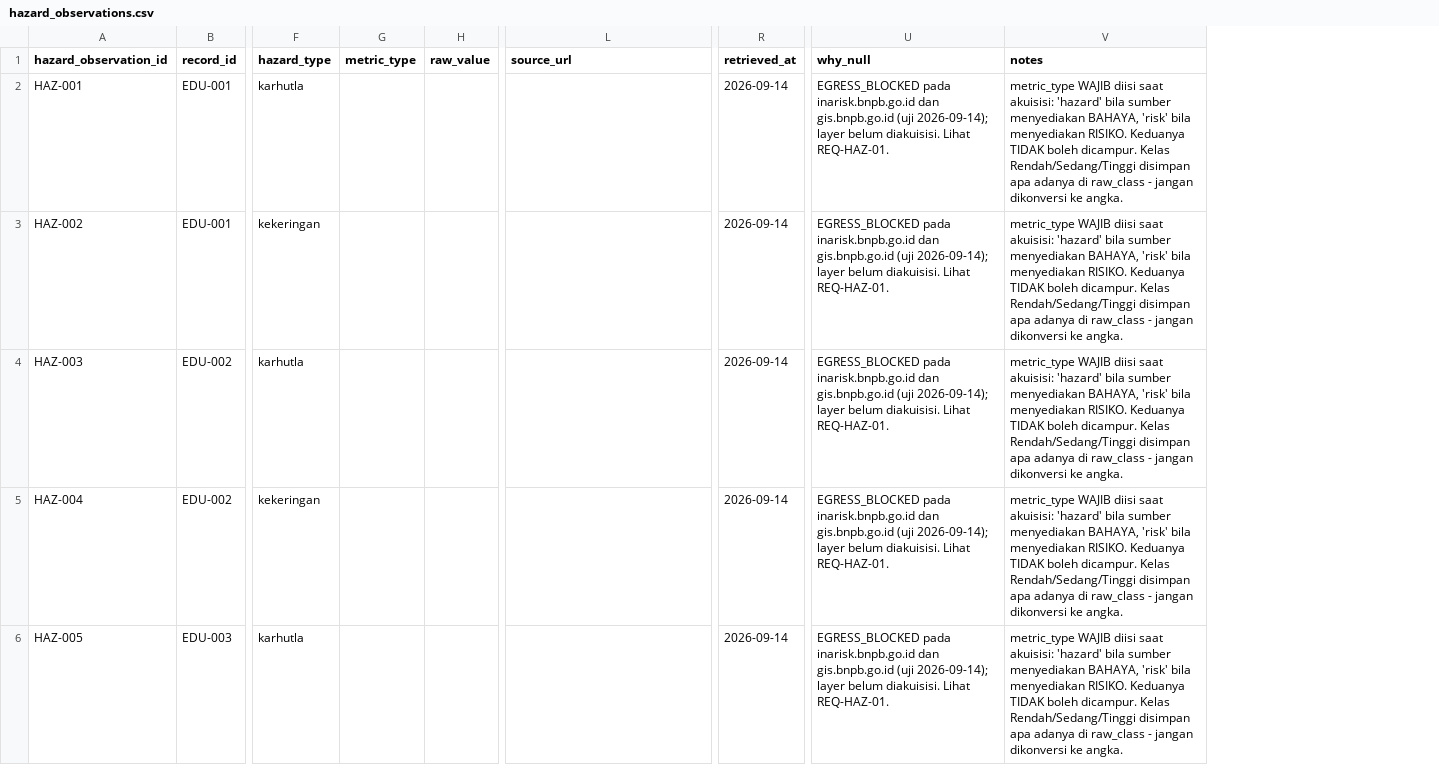
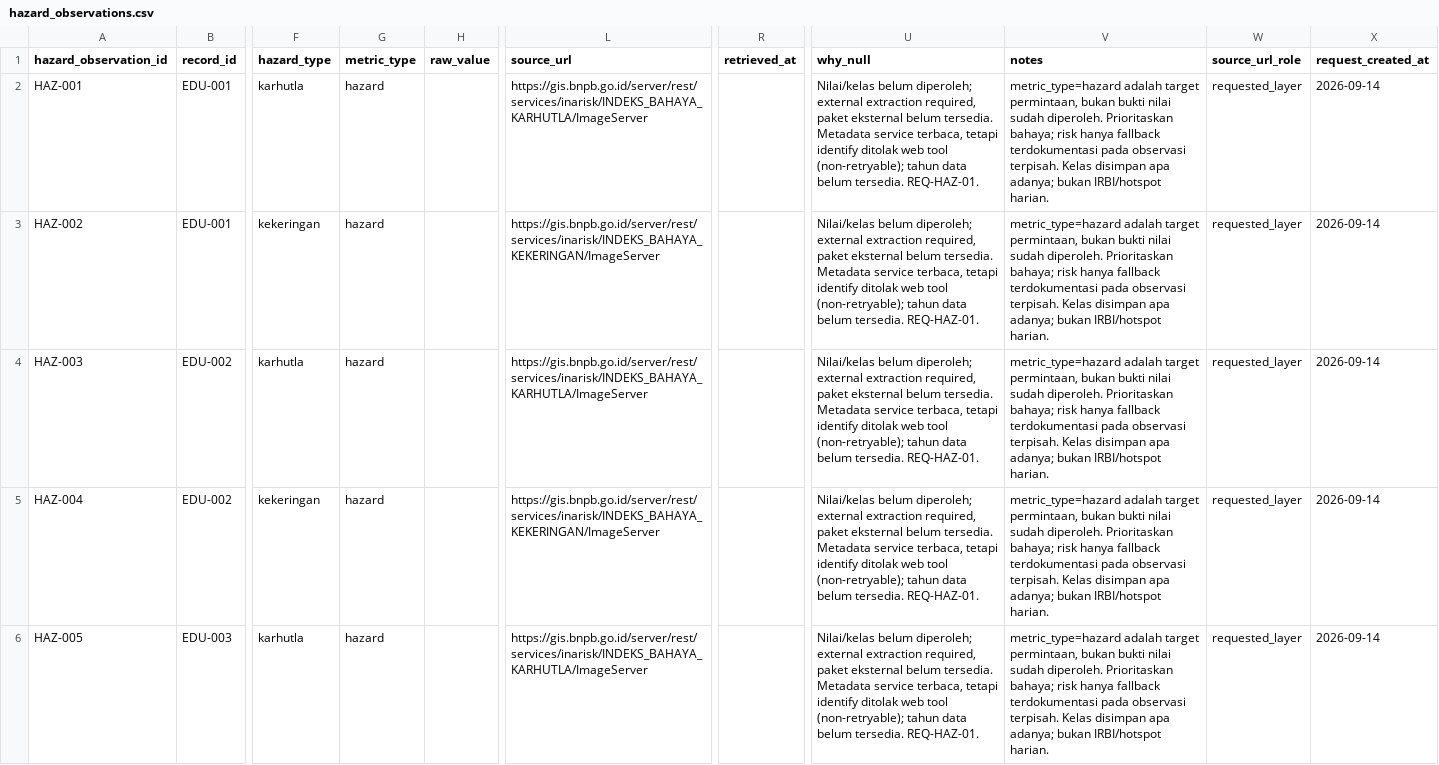
Before and after one commit to zhhraid/plts-karhutla, a CSV file: data/interim/hazard_observations.csv, drawn as a sheet; only a part is shown, gaps mark what is left out; the diff covers the shown part only; the diff names each change by its address in the sheet, - before the commit and + after, or states it on an @@ line.

Commit message:
Complete Prompt 3 data readiness audit

```diff
--- a/data/interim/hazard_observations.csv
+++ b/data/interim/hazard_observations.csv
+column W (source_url_role), rows 2-6: all requested_layer
+column X (request_created_at), rows 2-6: all 2026-09-14
-G2:G6 (metric_type): (empty)
+G2:G6 (metric_type): hazard
-L2 (source_url): (empty)
+L2 (source_url): https://gis.bnpb.go.id/server/rest/services/inarisk/INDEKS_BAHAYA_KARHUTLA/ImageServer
-R2:R6 (retrieved_at): 2026-09-14
+R2:R6 (retrieved_at): (empty)
-U2:U6 (why_null): EGRESS_BLOCKED pada inarisk.bnpb.go.id dan gis.bnpb.go.id (uji 2026-09-14); layer belum diakuisisi. Lihat REQ-HAZ-01.
+U2:U6 (why_null): Nilai/kelas belum diperoleh; external extraction required, paket eksternal belum tersedia. Metadata service terbaca, tetapi identify ditolak web tool (non-retryable); tahun data belum tersedia. REQ-HAZ-01.
-V2:V6 (notes): metric_type WAJIB diisi saat akuisisi: 'hazard' bila sumber menyediakan BAHAYA, 'risk' bila menyediakan RISIKO. Keduanya TIDAK boleh dicampur. Kelas Rendah/Sedang/Tinggi disimpan apa adanya di raw_class - jangan dikonversi ke angka.
+V2:V6 (notes): metric_type=hazard adalah target permintaan, bukan bukti nilai sudah diperoleh. Prioritaskan bahaya; risk hanya fallback terdokumentasi pada observasi terpisah. Kelas disimpan apa adanya; bukan IRBI/hotspot harian.
-L3 (source_url): (empty)
+L3 (source_url): https://gis.bnpb.go.id/server/rest/services/inarisk/INDEKS_BAHAYA_KEKERINGAN/ImageServer
-L4 (source_url): (empty)
+L4 (source_url): https://gis.bnpb.go.id/server/rest/services/inarisk/INDEKS_BAHAYA_KARHUTLA/ImageServer
-L5 (source_url): (empty)
+L5 (source_url): https://gis.bnpb.go.id/server/rest/services/inarisk/INDEKS_BAHAYA_KEKERINGAN/ImageServer
-L6 (source_url): (empty)
+L6 (source_url): https://gis.bnpb.go.id/server/rest/services/inarisk/INDEKS_BAHAYA_KARHUTLA/ImageServer
```
Also changed, not shown: 75 edited cells elsewhere in this file, data/interim/education_facilities.csv, data/interim/health_facilities.csv, 24 other files.
